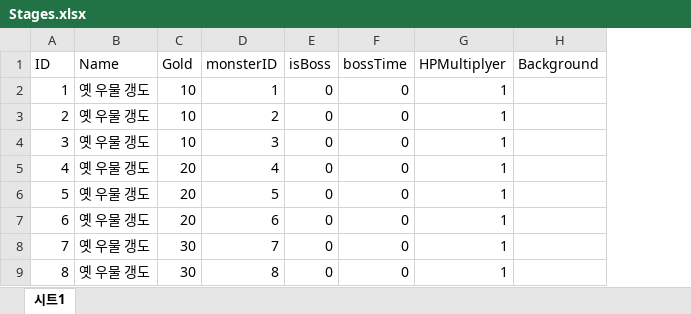
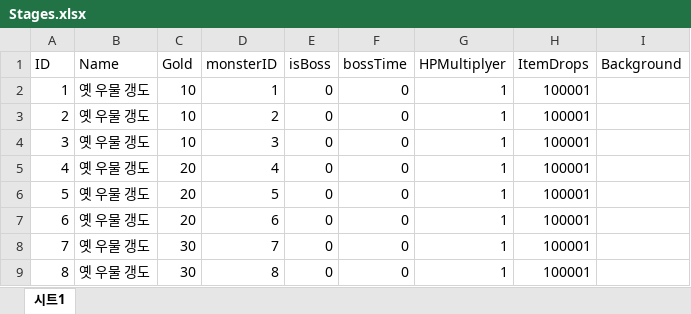
Before and after one commit to zdaw27/parser2, an Excel workbook: Assets/Spreadsheets/Stages.xlsx, sheet 시트1, drawn as a sheet; only a part is shown; values as stored, in another font and other column widths than the file's, no borders; charts and pictures not drawn; the diff names each change by its address in the sheet, - before the commit and + after, or states it on an @@ line.

```diff
--- a/Assets/Spreadsheets/Stages.xlsx (sheet 시트1)
+++ b/Assets/Spreadsheets/Stages.xlsx (sheet 시트1)
+column H (ItemDrops), rows 2-9: all 100001
```
Also changed, not shown: Assets/Spreadsheets/ItemDrops.xlsx, 10 other files.
